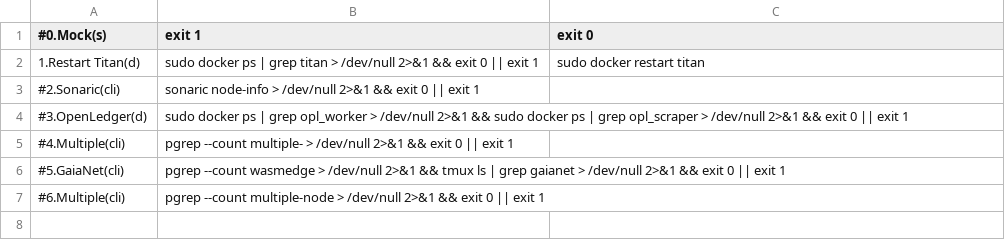
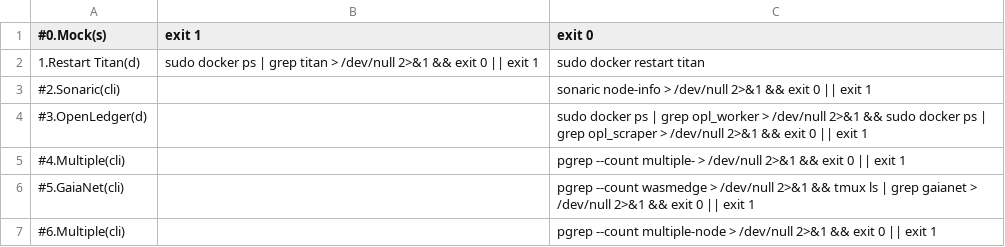
Before and after one commit to repchinskiy/restarter, a CSV file: restarter.csv, drawn as a sheet; the diff names each change by its address in the sheet, - before the commit and + after, or states it on an @@ line.

Commit message:
Add files via upload

```diff
--- a/restarter.csv
+++ b/restarter.csv
-B3 (exit 1): sonaric node-info > /dev/null 2>&1 && exit 0 || exit 1
+B3 (exit 1): (empty)
-C3 (exit 0): (empty)
+C3 (exit 0): sonaric node-info > /dev/null 2>&1 && exit 0 || exit 1
-B4 (exit 1): sudo docker ps | grep opl_worker > /dev/null 2>&1 && sudo docker ps | grep opl_scraper > /dev/null 2>&1 && exit 0 || exit 1
+B4 (exit 1): (empty)
-C4 (exit 0): (empty)
+C4 (exit 0): sudo docker ps | grep opl_worker > /dev/null 2>&1 && sudo docker ps | grep opl_scraper > /dev/null 2>&1 && exit 0 || exit 1
-B5 (exit 1): pgrep --count multiple- > /dev/null 2>&1 && exit 0 || exit 1
+B5 (exit 1): (empty)
-C5 (exit 0): (empty)
+C5 (exit 0): pgrep --count multiple- > /dev/null 2>&1 && exit 0 || exit 1
-B6 (exit 1): pgrep --count wasmedge > /dev/null 2>&1 && tmux ls | grep gaianet > /dev/null 2>&1 && exit 0 || exit 1
+B6 (exit 1): (empty)
-C6 (exit 0): (empty)
+C6 (exit 0): pgrep --count wasmedge > /dev/null 2>&1 && tmux ls | grep gaianet > /dev/null 2>&1 && exit 0 || exit 1
-B7 (exit 1): pgrep --count multiple-node > /dev/null 2>&1 && exit 0 || exit 1
+B7 (exit 1): (empty)
-C7 (exit 0): (empty)
+C7 (exit 0): pgrep --count multiple-node > /dev/null 2>&1 && exit 0 || exit 1
```
